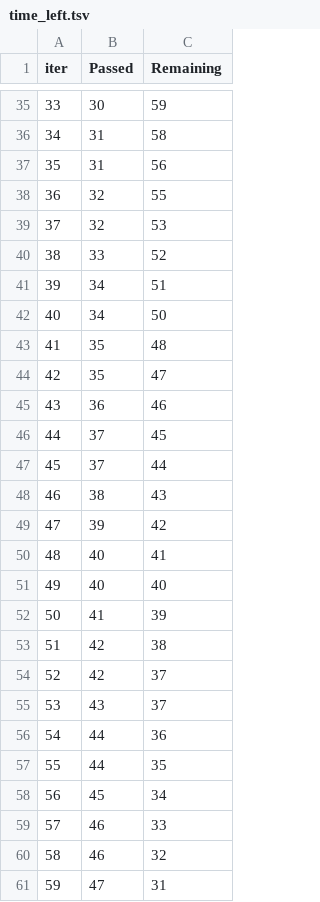
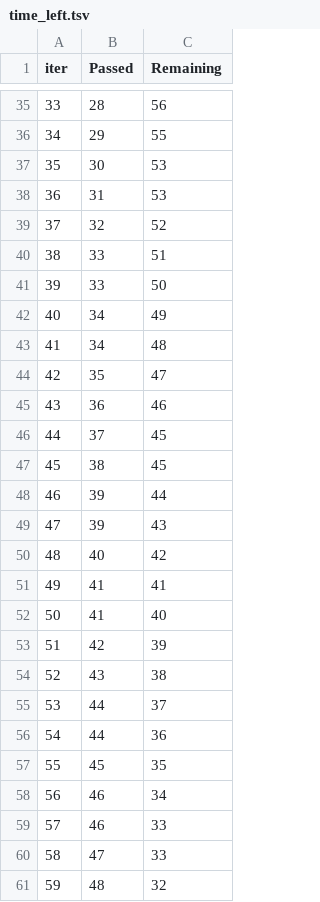
Before and after one commit to DPareek15/ml-project, a TSV file: catboost_info/time_left.tsv, drawn as a sheet; only a part is shown, gaps mark what is left out; the diff covers the shown part only.

```diff
--- a/catboost_info/time_left.tsv
+++ b/catboost_info/time_left.tsv
@@ -35,10 +35,10 @@ iter	Passed	Remaining
-33	30	59
-34	31	58
-35	31	56
-36	32	55
-37	32	53
-38	33	52
-39	34	51
-40	34	50
-41	35	48
+33	28	56
+34	29	55
+35	30	53
+36	31	53
+37	32	52
+38	33	51
+39	33	50
+40	34	49
+41	34	48
 42	35	47
@@ -46,16 +46,16 @@ iter	Passed	Remaining
 44	37	45
-45	37	44
-46	38	43
-47	39	42
-48	40	41
-49	40	40
-50	41	39
-51	42	38
-52	42	37
-53	43	37
+45	38	45
+46	39	44
+47	39	43
+48	40	42
+49	41	41
+50	41	40
+51	42	39
+52	43	38
+53	44	37
 54	44	36
-55	44	35
-56	45	34
+55	45	35
+56	46	34
 57	46	33
-58	46	32
-59	47	31
+58	47	33
+59	48	32
```
Also changed, not shown: 139 edited cells elsewhere in this file, 10 other files.
